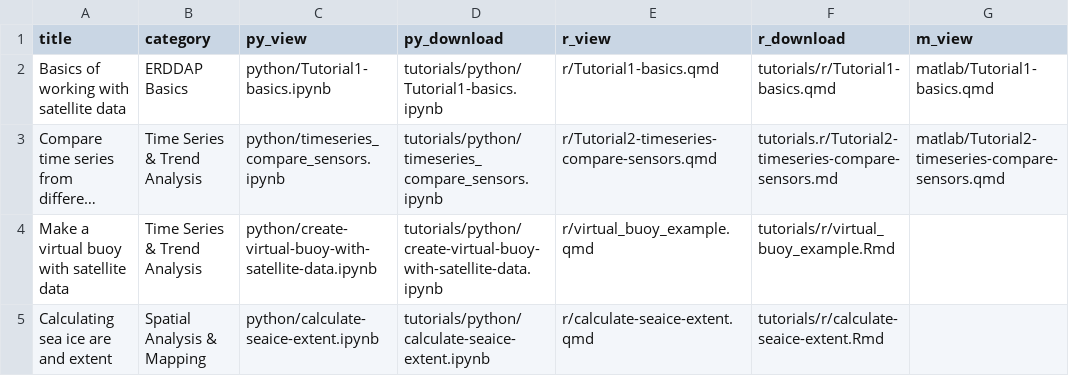
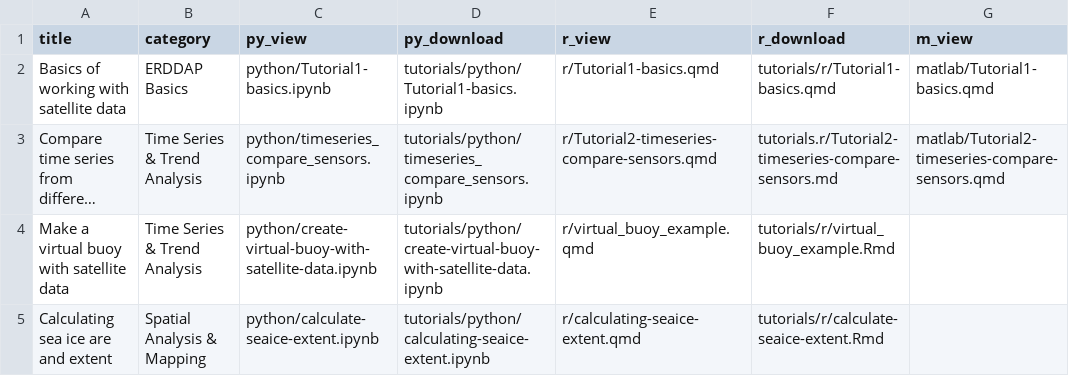
Before and after one commit to coastwatch-training/coastwatch-training.github.io, a CSV file: tutorials/code_gallery.csv, drawn as a sheet; only a part is shown; long unchanged cells end in …; the diff names each change by its address in the sheet, - before the commit and + after, or states it on an @@ line.

```diff
--- a/tutorials/code_gallery.csv
+++ b/tutorials/code_gallery.csv
-D5 (py_download): tutorials/python/calculate-seaice-extent.ipynb
+D5 (py_download): tutorials/python/calculating-seaice-extent.ipynb
-E5 (r_view): r/calculate-seaice-extent.qmd
+E5 (r_view): r/calculating-seaice-extent.qmd
```
Also changed, not shown: 11 other files.
